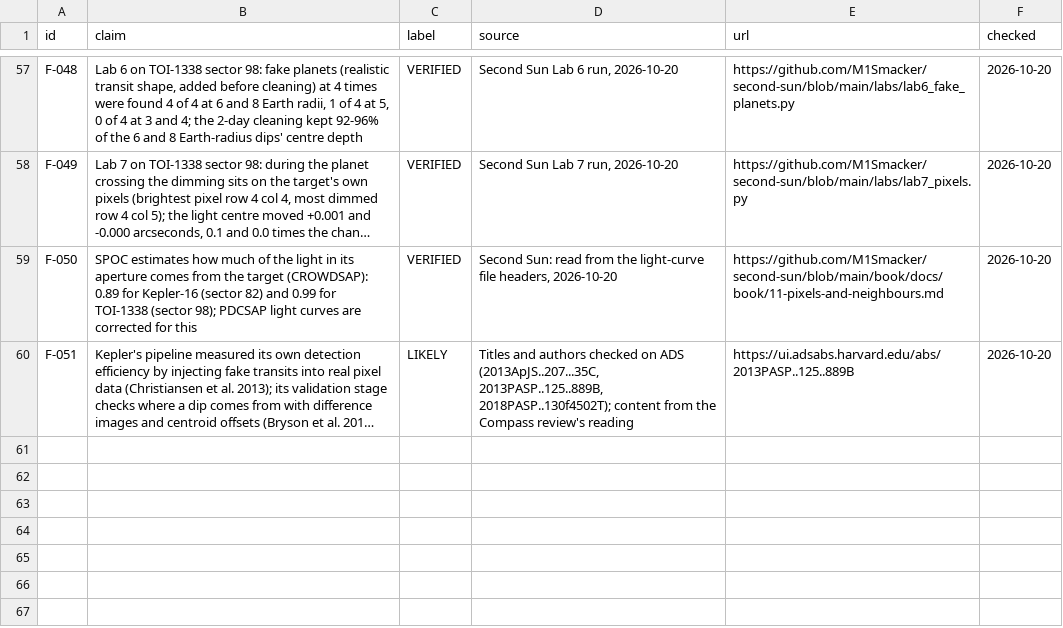
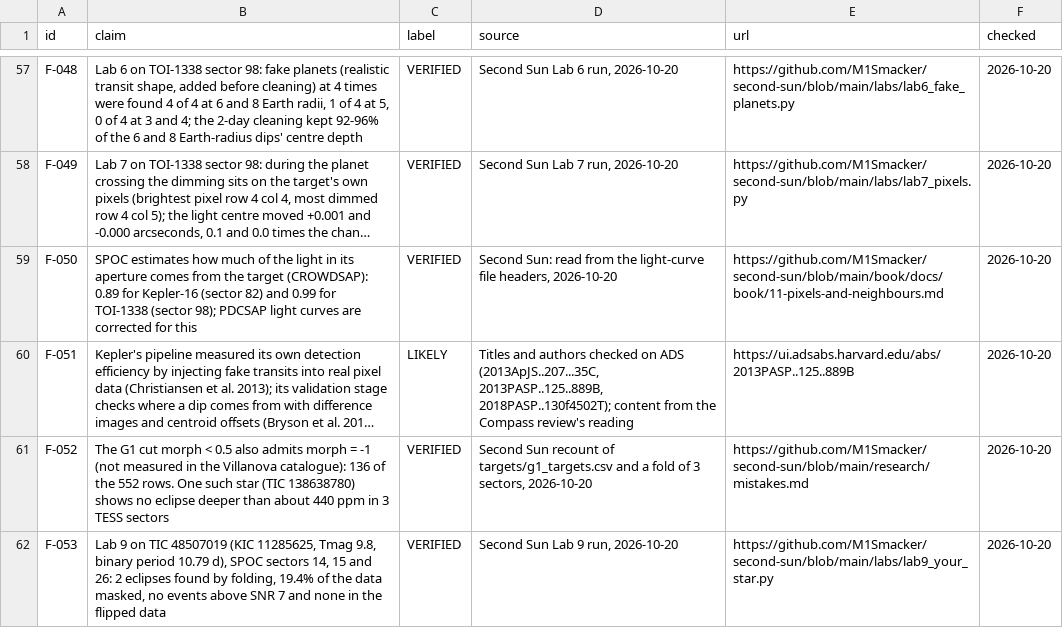
Before and after one commit to M1Smacker/second-sun, a CSV file: book/data/claims.csv, drawn as a sheet; only a part is shown, gaps mark what is left out; long unchanged cells end in …; the diff names each change by its address in the sheet, - before the commit and + after, or states it on an @@ line.

```diff
--- a/book/data/claims.csv
+++ b/book/data/claims.csv
+row 61: F-052 | The G1 cut morph < 0.5 also admits morph = -1 (not measured in the Villanova catalogue): 136 of the 552 rows. One such star (TIC 138638780) shows no eclipse deeper than about 440 ppm in 3 TESS sectors | VERIFIED | Second Sun recount of targets/g1_targets.csv and a fold of 3 sectors, 2026-10-20 | https://github.com/M1Smacker/second-sun/blob/main/research/mistakes.md | 2026-10-20
+row 62: F-053 | Lab 9 on TIC 48507019 (KIC 11285625, Tmag 9.8, binary period 10.79 d), SPOC sectors 14, 15 and 26: 2 eclipses found by folding, 19.4% of the data masked, no events above SNR 7 and none in the flipped data | VERIFIED | Second Sun Lab 9 run, 2026-10-20 | https://github.com/M1Smacker/second-sun/blob/main/labs/lab9_your_star.py | 2026-10-20
```
Also changed, not shown: research/downloads.csv, 23 other files.
